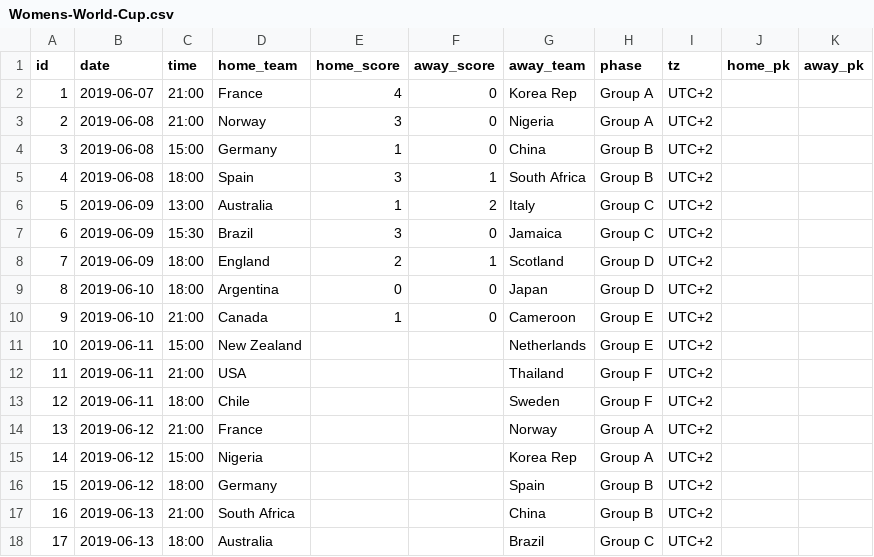
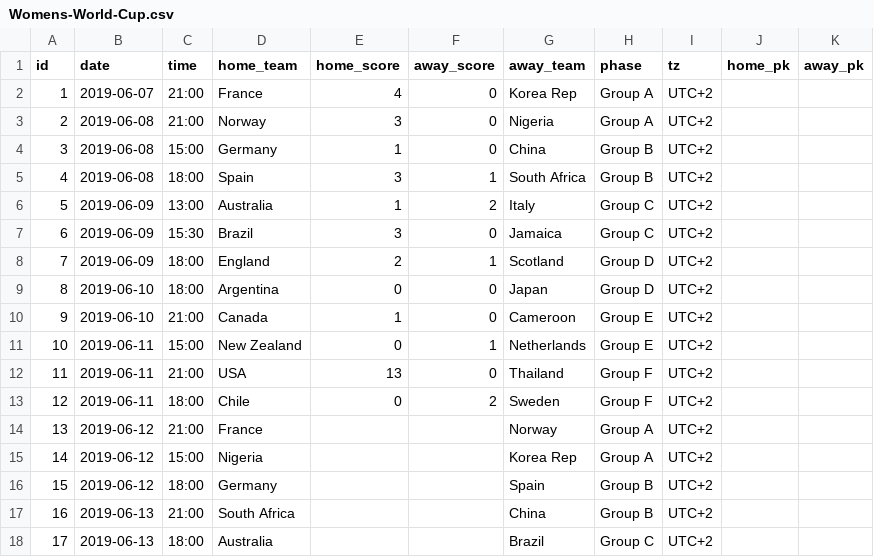
Before and after one commit to tylermachado/soccer-tournament-icalendar, a CSV file: data/Womens-World-Cup.csv, drawn as a sheet; only a part is shown.

```diff
--- a/data/Womens-World-Cup.csv
+++ b/data/Womens-World-Cup.csv
@@ -10,5 +10,5 @@ id,date,time,home_team,home_score,away_score,away_team,phase,tz,home_pk,away_pk
 9,2019-06-10,21:00,Canada,1,0,Cameroon,Group E,UTC+2,,
-10,2019-06-11,15:00,New Zealand,,,Netherlands,Group E,UTC+2,,
-11,2019-06-11,21:00,USA,,,Thailand,Group F,UTC+2,,
-12,2019-06-11,18:00,Chile,,,Sweden,Group F,UTC+2,,
+10,2019-06-11,15:00,New Zealand,0,1,Netherlands,Group E,UTC+2,,
+11,2019-06-11,21:00,USA,13,0,Thailand,Group F,UTC+2,,
+12,2019-06-11,18:00,Chile,0,2,Sweden,Group F,UTC+2,,
 13,2019-06-12,21:00,France,,,Norway,Group A,UTC+2,,
```
Also changed, not shown: 3 other files.
